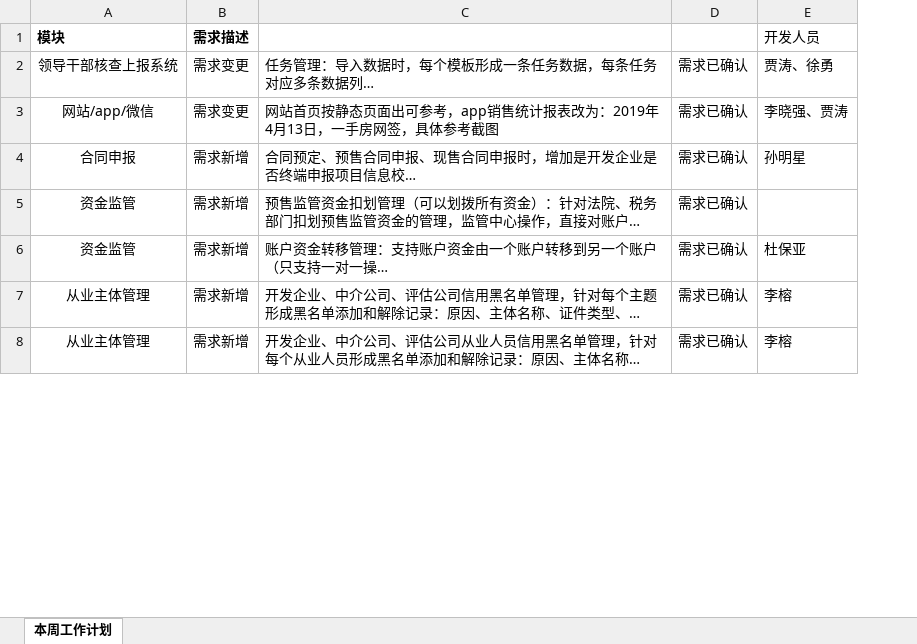
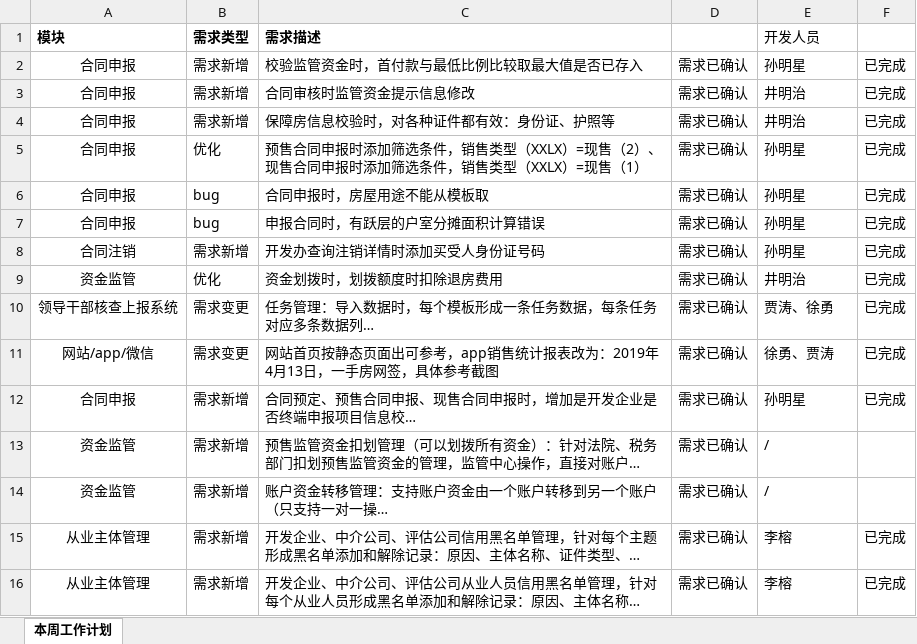
Before and after one commit to ajing4030/whfgj, an Excel workbook: 工作日志/本周工作20190422.xlsx, sheet 本周工作计划, drawn as a sheet; only a part is shown; long unchanged cells end in …; values as stored, in another font and other column widths than the file's, no borders; conditional formats not drawn; addresses are those after the commit; ↵ is a line break in a cell; the diff names each change by its address in the sheet, - before the commit and + after, or states it on an @@ line.

```diff
--- a/工作日志/本周工作20190422.xlsx (sheet 本周工作计划)
+++ b/工作日志/本周工作20190422.xlsx (sheet 本周工作计划)
+column F, rows 10-16: 已完成 | 已完成 | 已完成 |  |  | 已完成 | 已完成
-B1: 需求描述
+B1: 需求类型
-C1: (empty)
+C1: 需求描述
+row 2: 合同申报 | 需求新增 | 校验监管资金时，首付款与最低比例比较取最大值是否已存入 | 需求已确认 | 孙明星 | 已完成
+row 3: 合同申报 | 需求新增 | 合同审核时监管资金提示信息修改 | 需求已确认 | 井明治 | 已完成
+row 4: 合同申报 | 需求新增 | 保障房信息校验时，对各种证件都有效：身份证、护照等 | 需求已确认 | 井明治 | 已完成
+row 5: 合同申报 | 优化 | 预售合同申报时添加筛选条件，销售类型（XXLX）=现售（2）、 ↵ 现售合同申报时添加筛选条件，销售类型（XXLX）=现售（1） | 需求已确认 | 孙明星 | 已完成
+row 6: 合同申报 | bug | 合同申报时，房屋用途不能从模板取 | 需求已确认 | 孙明星 | 已完成
+row 7: 合同申报 | bug | 申报合同时，有跃层的户室分摊面积计算错误 | 需求已确认 | 孙明星 | 已完成
+row 8: 合同注销 | 需求新增 | 开发办查询注销详情时添加买受人身份证号码 | 需求已确认 | 孙明星 | 已完成
+row 9: 资金监管 | 优化 | 资金划拨时，划拨额度时扣除退房费用 | 需求已确认 | 井明治 | 已完成
-E11 (开发人员): 李晓强、贾涛
+E11 (开发人员): 徐勇、贾涛
-E13 (开发人员): (empty)
+E13 (开发人员): /
-E14 (开发人员): 杜保亚
+E14 (开发人员): /
```
Also changed, not shown: 工作日志/周报20190419.xlsx, 技术文档/技术资料.xlsx, 7 other files.
